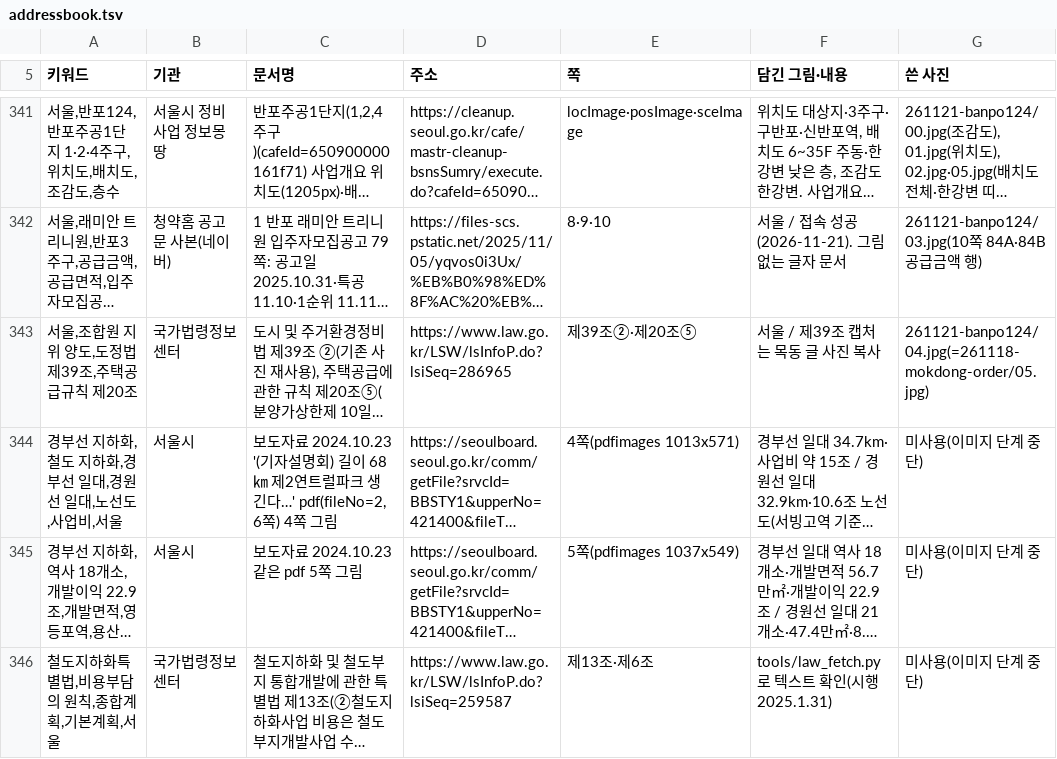
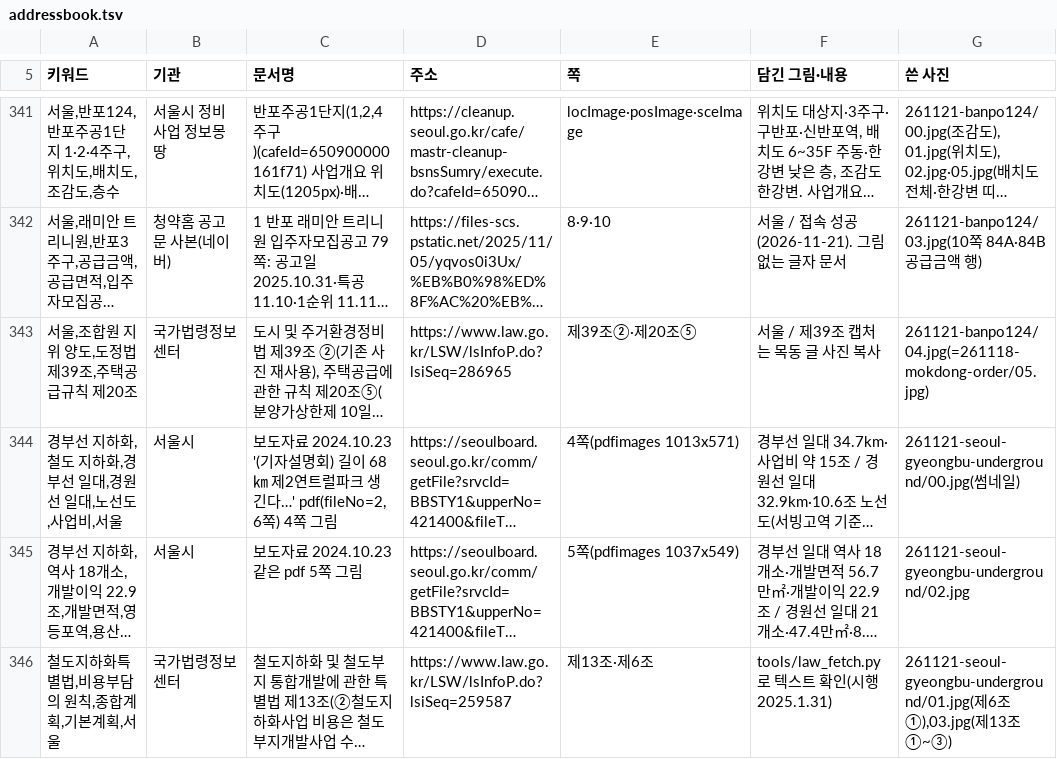
Before and after one commit to min123172317-max/blog-images, a TSV file: addressbook.tsv, drawn as a sheet; only a part is shown, gaps mark what is left out; long unchanged cells end in …; the diff names each change by its address in the sheet, - before the commit and + after, or states it on an @@ line.

```diff
--- a/addressbook.tsv
+++ b/addressbook.tsv
-G344 (쓴 사진): 미사용(이미지 단계 중단)
+G344 (쓴 사진): 261121-seoul-gyeongbu-underground/00.jpg(썸네일)
-G345 (쓴 사진): 미사용(이미지 단계 중단)
+G345 (쓴 사진): 261121-seoul-gyeongbu-underground/02.jpg
-G346 (쓴 사진): 미사용(이미지 단계 중단)
+G346 (쓴 사진): 261121-seoul-gyeongbu-underground/01.jpg(제6조①),03.jpg(제13조①~③)
```
Also changed, not shown: 8 other files.
